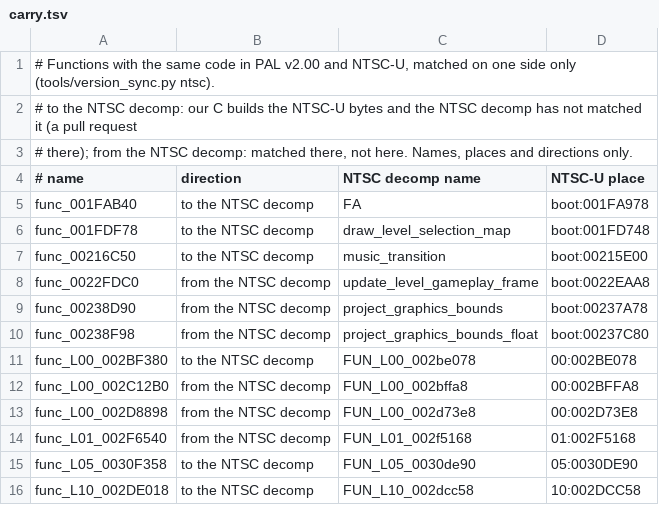
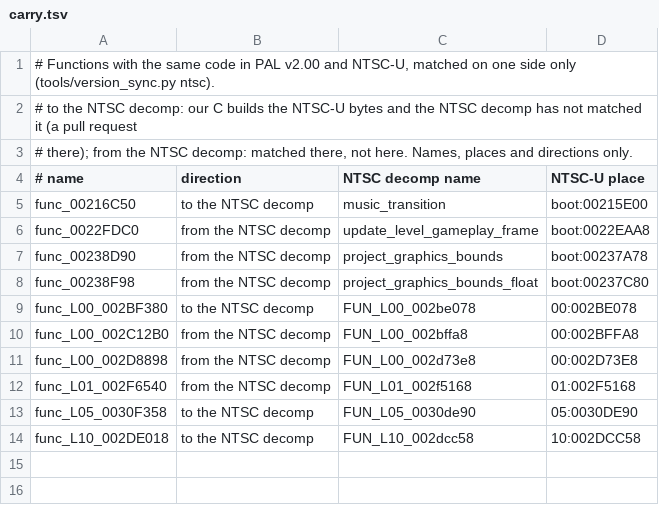
Before and after one commit to OpenRAC/rac1-decomp, a TSV file: config/versions/us/carry.tsv, drawn as a sheet.

Commit message:
chore(ntsc): follow the NTSC decomp to 6abcf07720

```diff
--- a/config/versions/us/carry.tsv
+++ b/config/versions/us/carry.tsv
@@ -4,4 +4,2 @@
 # name	direction	NTSC decomp name	NTSC-U place
-func_001FAB40	to the NTSC decomp	FA	boot:001FA978
-func_001FDF78	to the NTSC decomp	draw_level_selection_map	boot:001FD748
 func_00216C50	to the NTSC decomp	music_transition	boot:00215E00
```
